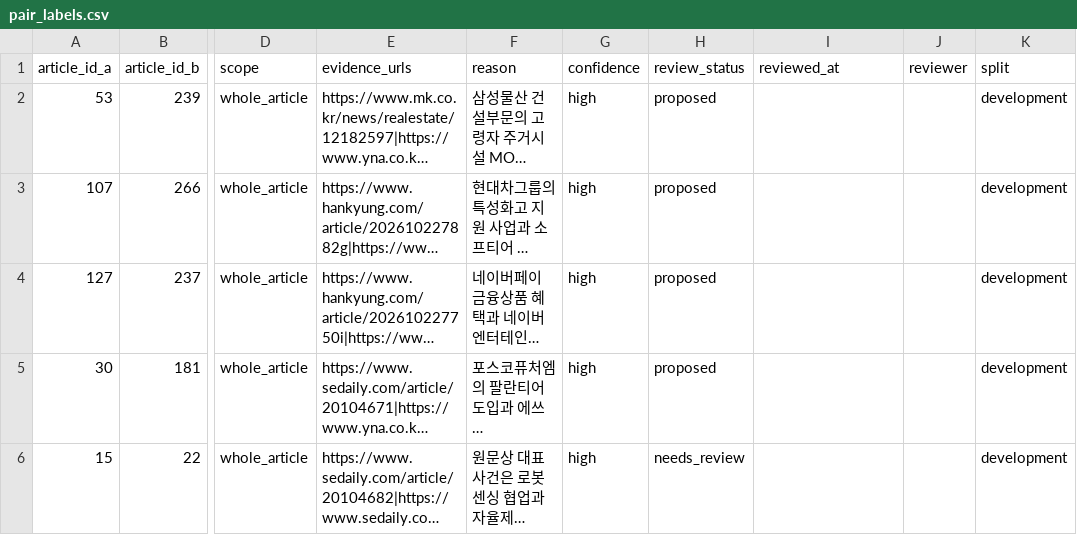
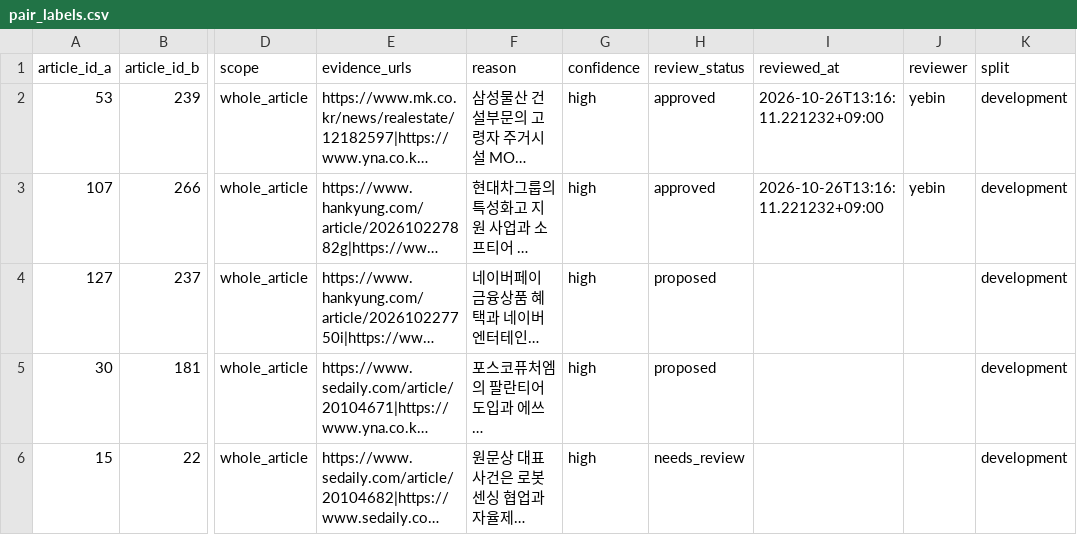
Before and after one commit to seorin37/AI_investment_memo, a CSV file: backend/pipelines/news/evaluation/pair_labels.csv, drawn as a sheet; only a part is shown, gaps mark what is left out; long unchanged cells end in …; the diff names each change by its address in the sheet, - before the commit and + after, or states it on an @@ line.

```diff
--- a/backend/pipelines/news/evaluation/pair_labels.csv
+++ b/backend/pipelines/news/evaluation/pair_labels.csv
-H2:H3 (review_status): proposed
+H2:H3 (review_status): approved
-I2:I3 (reviewed_at): (empty)
+I2:I3 (reviewed_at): 2026-10-26T13:16:11.221232+09:00
-J2:J3 (reviewer): (empty)
+J2:J3 (reviewer): yebin
```
Also changed, not shown: backend/pipelines/news/evaluation/articles.csv, 1 other file.
